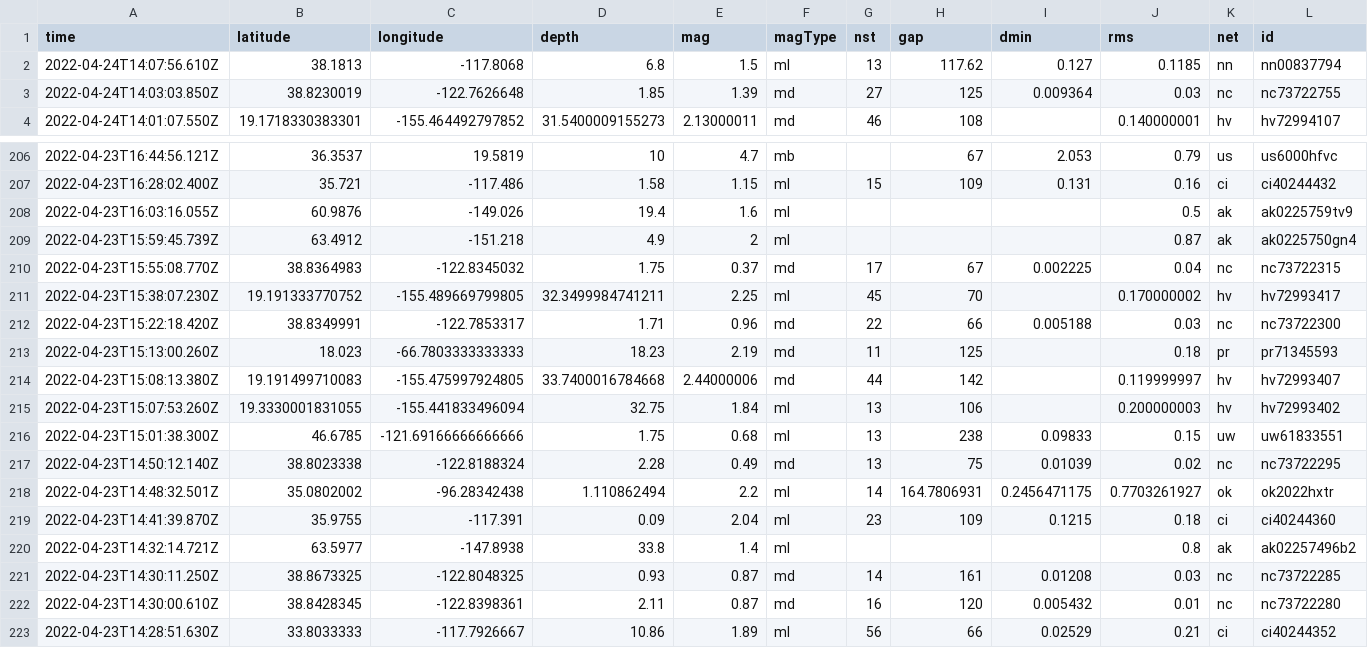
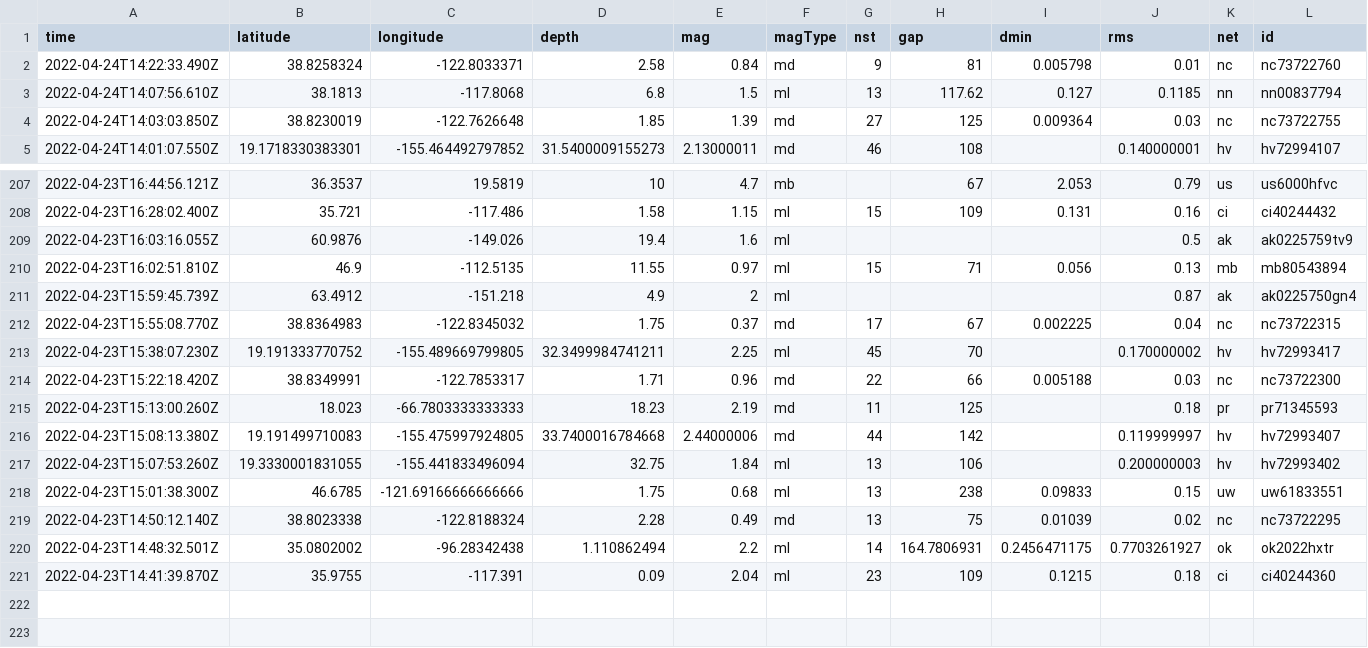
Before and after one commit to awallender/nicar22-github-actions, a CSV file: usgs_current.csv, drawn as a sheet; only a part is shown, gaps mark what is left out; removed rows and columns are numbered as before the commit, all else as after; rows hold the shown columns only; the diff names each change by its address in the sheet, - before the commit and + after, or states it on an @@ line.

```diff
--- a/usgs_current.csv
+++ b/usgs_current.csv
+row 2: 2022-04-24T14:22:33.490Z | 38.8258324 | -122.8033371 | 2.58 | 0.84 | md | 9 | 81 | 0.005798 | 0.01 | nc | nc73722760
+row 210: 2022-04-23T16:02:51.810Z | 46.9 | -112.5135 | 11.55 | 0.97 | ml | 15 | 71 | 0.056 | 0.13 | mb | mb80543894
-row 220: 2022-04-23T14:32:14.721Z | 63.5977 | -147.8938 | 33.8 | 1.4 | ml |  |  |  | 0.8 | ak | ak02257496b2
-row 221: 2022-04-23T14:30:11.250Z | 38.8673325 | -122.8048325 | 0.93 | 0.87 | md | 14 | 161 | 0.01208 | 0.03 | nc | nc73722285
-row 222: 2022-04-23T14:30:00.610Z | 38.8428345 | -122.8398361 | 2.11 | 0.87 | md | 16 | 120 | 0.005432 | 0.01 | nc | nc73722280
-row 223: 2022-04-23T14:28:51.630Z | 33.8033333 | -117.7926667 | 10.86 | 1.89 | ml | 56 | 66 | 0.02529 | 0.21 | ci | ci40244352
```
Also changed, not shown: 1 other file.
